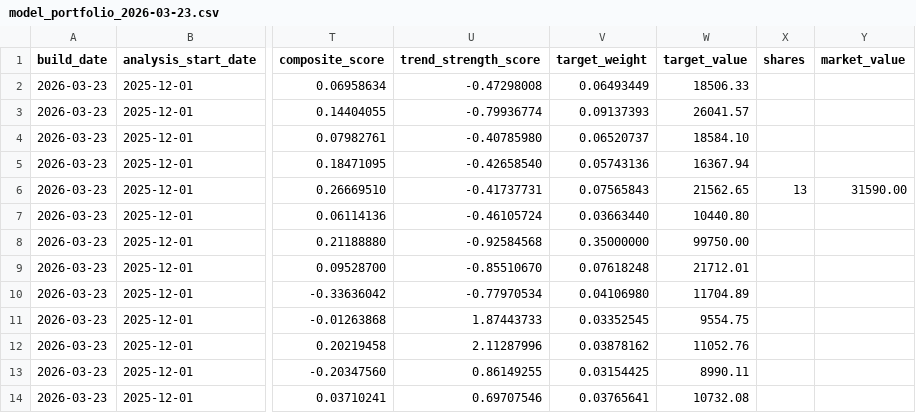
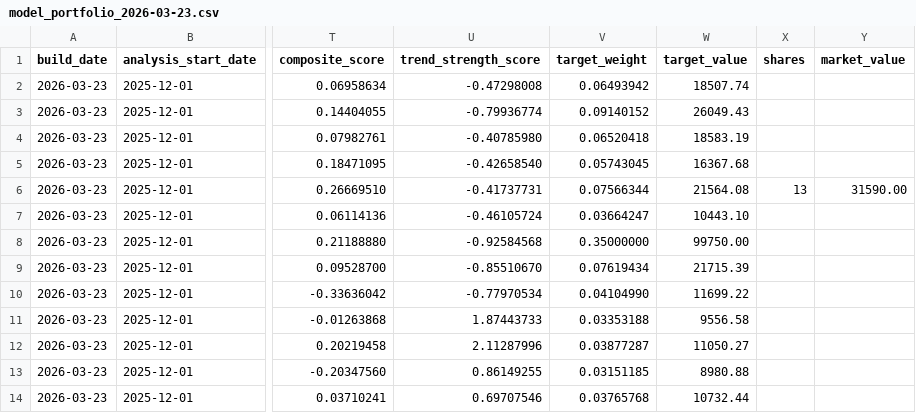
Before and after one commit to TonyTCFu/futienchun.com, a CSV file: data/model_portfolio_2026-03-23.csv, drawn as a sheet; only a part is shown, gaps mark what is left out; the diff names each change by its address in the sheet, - before the commit and + after, or states it on an @@ line.

Commit message:
feat: sync data and dashboard updates on 2026-09-02 12:15:11

```diff
--- a/data/model_portfolio_2026-03-23.csv
+++ b/data/model_portfolio_2026-03-23.csv
-V2 (target_weight): 0.06493449
+V2 (target_weight): 0.06493942
-W2 (target_value): 18506.33
+W2 (target_value): 18507.74
-V3 (target_weight): 0.09137393
+V3 (target_weight): 0.09140152
-W3 (target_value): 26041.57
+W3 (target_value): 26049.43
-V4 (target_weight): 0.06520737
+V4 (target_weight): 0.06520418
-W4 (target_value): 18584.10
+W4 (target_value): 18583.19
-V5 (target_weight): 0.05743136
+V5 (target_weight): 0.05743045
-W5 (target_value): 16367.94
+W5 (target_value): 16367.68
-V6 (target_weight): 0.07565843
+V6 (target_weight): 0.07566344
-W6 (target_value): 21562.65
+W6 (target_value): 21564.08
-V7 (target_weight): 0.03663440
+V7 (target_weight): 0.03664247
-W7 (target_value): 10440.80
+W7 (target_value): 10443.10
-V9 (target_weight): 0.07618248
+V9 (target_weight): 0.07619434
-W9 (target_value): 21712.01
+W9 (target_value): 21715.39
-V10 (target_weight): 0.04106980
+V10 (target_weight): 0.04104990
-W10 (target_value): 11704.89
+W10 (target_value): 11699.22
-V11 (target_weight): 0.03352545
+V11 (target_weight): 0.03353188
-W11 (target_value): 9554.75
+W11 (target_value): 9556.58
-V12 (target_weight): 0.03878162
+V12 (target_weight): 0.03877287
-W12 (target_value): 11052.76
+W12 (target_value): 11050.27
-V13 (target_weight): 0.03154425
+V13 (target_weight): 0.03151185
-W13 (target_value): 8990.11
+W13 (target_value): 8980.88
-V14 (target_weight): 0.03765641
+V14 (target_weight): 0.03765768
-W14 (target_value): 10732.08
+W14 (target_value): 10732.44
```
Also changed, not shown: data/model_portfolio_latest.csv, data/model_portfolio_market_2026-09-02.csv, 3 other files.
